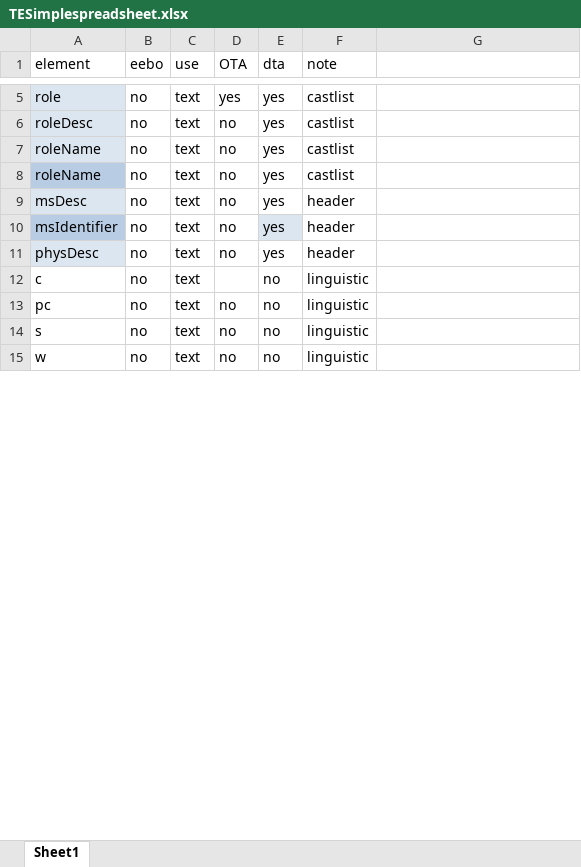
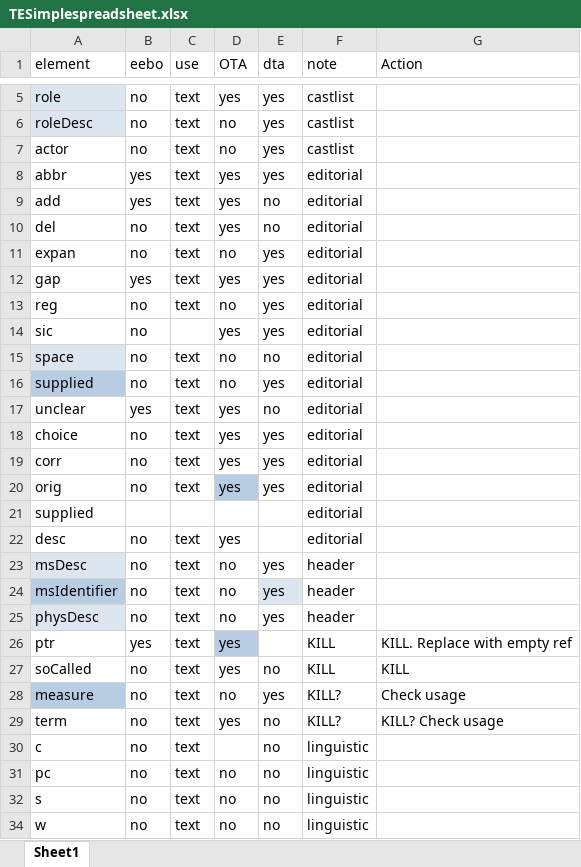
Before and after one commit to TEIC/TEI-Simple, an Excel workbook: TESimplespreadsheet.xlsx, sheet Sheet1, drawn as a sheet; only a part is shown, gaps mark what is left out; values as stored, in another font and other column widths than the file's, no borders; table styles not drawn; addresses are those after the commit; the diff covers the shown part only; the diff names each change by its address in the sheet, - before the commit and + after, or states it on an @@ line.

```diff
--- a/TESimplespreadsheet.xlsx (sheet Sheet1)
+++ b/TESimplespreadsheet.xlsx (sheet Sheet1)
-G1: (empty)
+G1: Action
-A7 (element): roleName
+A7 (element): actor
-A7 fill: #DCE6F1
+A7 fill: none
+row 8: abbr | yes | text | yes | yes | editorial
+row 9: add | yes | text | yes | no | editorial
+row 10: del | no | text | yes | no | editorial
+row 11: expan | no | text | no | yes | editorial
+row 12: gap | yes | text | yes | yes | editorial
-A13 (element): roleName
+A13 (element): reg
-A13 fill: #B8CCE4
+A13 fill: none
-F13 (note): castlist
+F13 (note): editorial
+row 14: sic | no |  | yes | yes | editorial
+row 15: space | no | text | no | no | editorial
+row 16: supplied | no | text | no | yes | editorial
+row 17: unclear | yes | text | yes | no | editorial
+row 18: choice | no | text | yes | yes | editorial
+row 19: corr | no | text | yes | yes | editorial
+row 20: orig | no | text | yes | yes | editorial
+row 21: supplied |  |  |  |  | editorial
+row 22: desc | no | text | yes |  | editorial
+row 26: ptr | yes | text | yes |  | KILL | KILL. Replace with empty ref
+row 27: soCalled | no | text | yes | no | KILL | KILL
+row 28: measure | no | text | no | yes | KILL? | Check usage
+row 29: term | no | text | yes | no | KILL? | KILL? Check usage
```
Also changed, not shown: 18 added rows, 31 removed rows, 1 moved row, 14 edited cells and cell formats elsewhere in this sheet, 2 other files.
